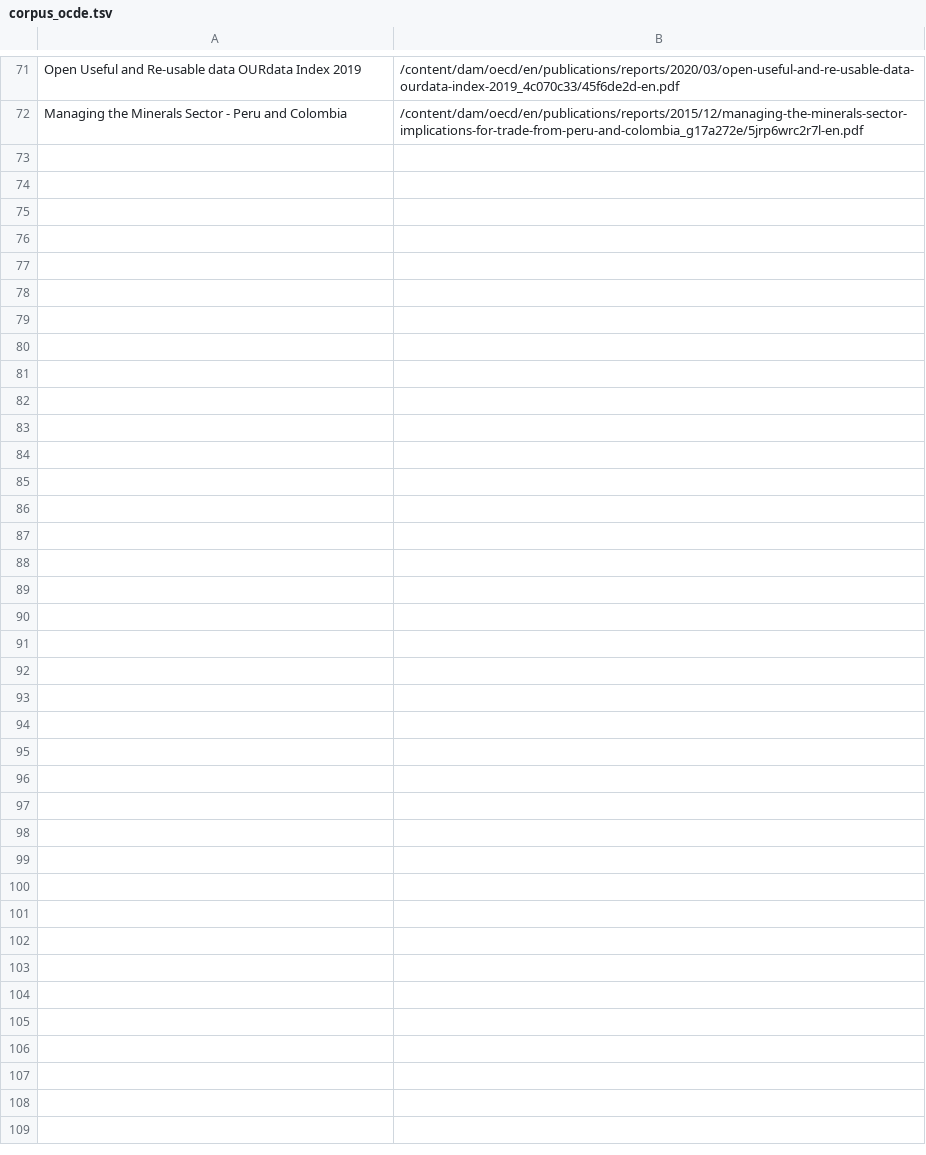
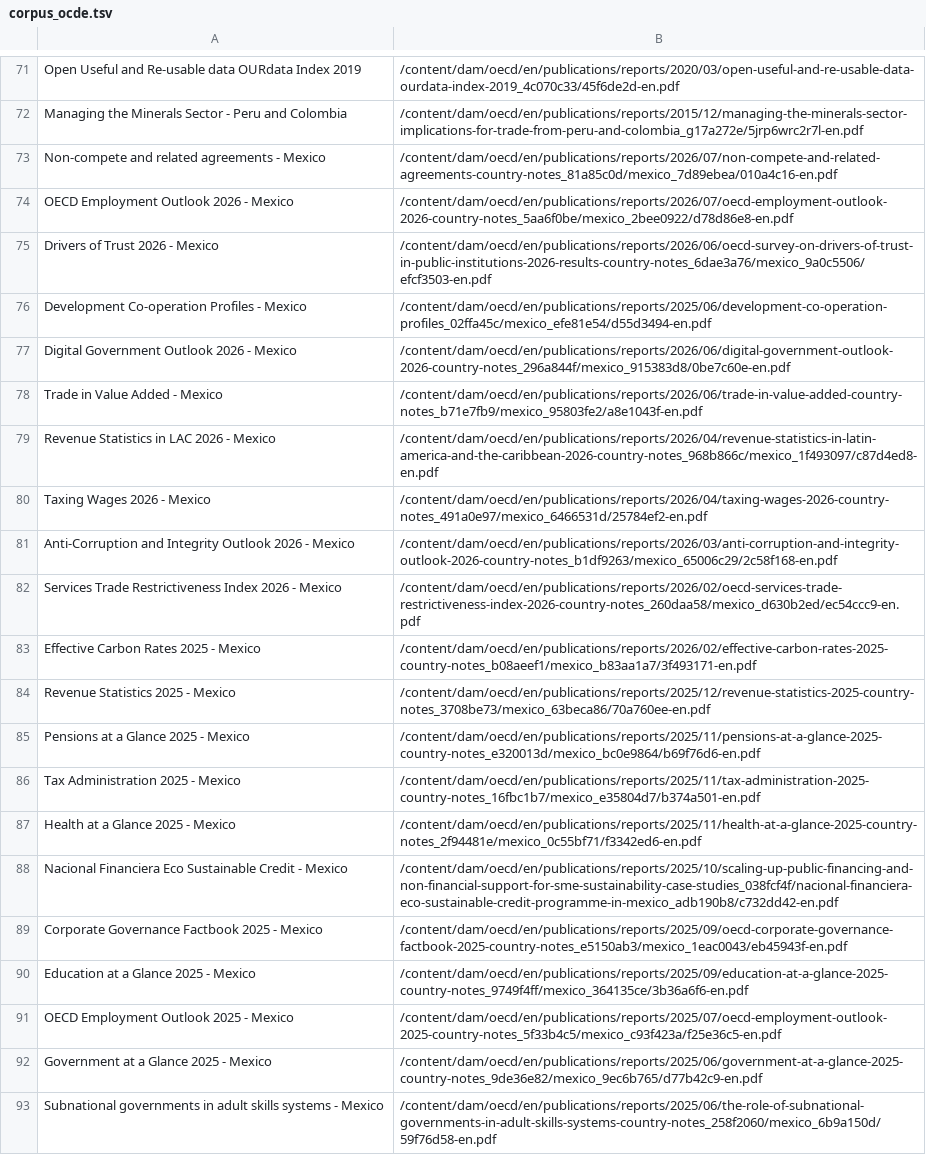
Before and after one commit to MonicaOrtizM/ocde-style, a TSV file: referencias/corpus_ocde.tsv, drawn as a sheet; only a part is shown, gaps mark what is left out.

```diff
--- a/referencias/corpus_ocde.tsv
+++ b/referencias/corpus_ocde.tsv
@@ -72 +72,22 @@ Open Useful and Re-usable data OURdata Index 2019	/content/dam/oecd/en/publicati
 Managing the Minerals Sector - Peru and Colombia	/content/dam/oecd/en/publications/reports/2015/12/managing-the-minerals-sector-implications-for-trade-from-peru-and-colombia_g17a272e/5jrp6wrc2r7l-en.pdf
+Non-compete and related agreements - Mexico	/content/dam/oecd/en/publications/reports/2026/07/non-compete-and-related-agreements-country-notes_81a85c0d/mexico_7d89ebea/010a4c16-en.pdf
+OECD Employment Outlook 2026 - Mexico	/content/dam/oecd/en/publications/reports/2026/07/oecd-employment-outlook-2026-country-notes_5aa6f0be/mexico_2bee0922/d78d86e8-en.pdf
+Drivers of Trust 2026 - Mexico	/content/dam/oecd/en/publications/reports/2026/06/oecd-survey-on-drivers-of-trust-in-public-institutions-2026-results-country-notes_6dae3a76/mexico_9a0c5506/efcf3503-en.pdf
+Development Co-operation Profiles - Mexico	/content/dam/oecd/en/publications/reports/2025/06/development-co-operation-profiles_02ffa45c/mexico_efe81e54/d55d3494-en.pdf
+Digital Government Outlook 2026 - Mexico	/content/dam/oecd/en/publications/reports/2026/06/digital-government-outlook-2026-country-notes_296a844f/mexico_915383d8/0be7c60e-en.pdf
+Trade in Value Added - Mexico	/content/dam/oecd/en/publications/reports/2026/06/trade-in-value-added-country-notes_b71e7fb9/mexico_95803fe2/a8e1043f-en.pdf
+Revenue Statistics in LAC 2026 - Mexico	/content/dam/oecd/en/publications/reports/2026/04/revenue-statistics-in-latin-america-and-the-caribbean-2026-country-notes_968b866c/mexico_1f493097/c87d4ed8-en.pdf
+Taxing Wages 2026 - Mexico	/content/dam/oecd/en/publications/reports/2026/04/taxing-wages-2026-country-notes_491a0e97/mexico_6466531d/25784ef2-en.pdf
+Anti-Corruption and Integrity Outlook 2026 - Mexico	/content/dam/oecd/en/publications/reports/2026/03/anti-corruption-and-integrity-outlook-2026-country-notes_b1df9263/mexico_65006c29/2c58f168-en.pdf
+Services Trade Restrictiveness Index 2026 - Mexico	/content/dam/oecd/en/publications/reports/2026/02/oecd-services-trade-restrictiveness-index-2026-country-notes_260daa58/mexico_d630b2ed/ec54ccc9-en.pdf
+Effective Carbon Rates 2025 - Mexico	/content/dam/oecd/en/publications/reports/2026/02/effective-carbon-rates-2025-country-notes_b08aeef1/mexico_b83aa1a7/3f493171-en.pdf
+Revenue Statistics 2025 - Mexico	/content/dam/oecd/en/publications/reports/2025/12/revenue-statistics-2025-country-notes_3708be73/mexico_63beca86/70a760ee-en.pdf
+Pensions at a Glance 2025 - Mexico	/content/dam/oecd/en/publications/reports/2025/11/pensions-at-a-glance-2025-country-notes_e320013d/mexico_bc0e9864/b69f76d6-en.pdf
+Tax Administration 2025 - Mexico	/content/dam/oecd/en/publications/reports/2025/11/tax-administration-2025-country-notes_16fbc1b7/mexico_e35804d7/b374a501-en.pdf
+Health at a Glance 2025 - Mexico	/content/dam/oecd/en/publications/reports/2025/11/health-at-a-glance-2025-country-notes_2f94481e/mexico_0c55bf71/f3342ed6-en.pdf
+Nacional Financiera Eco Sustainable Credit - Mexico	/content/dam/oecd/en/publications/reports/2025/10/scaling-up-public-financing-and-non-financial-support-for-sme-sustainability-case-studies_038fcf4f/nacional-financiera-eco-sustainable-credit-programme-in-mexico_adb190b8/c732dd42-en.pdf
+Corporate Governance Factbook 2025 - Mexico	/content/dam/oecd/en/publications/reports/2025/09/oecd-corporate-governance-factbook-2025-country-notes_e5150ab3/mexico_1eac0043/eb45943f-en.pdf
+Education at a Glance 2025 - Mexico	/content/dam/oecd/en/publications/reports/2025/09/education-at-a-glance-2025-country-notes_9749f4ff/mexico_364135ce/3b36a6f6-en.pdf
+OECD Employment Outlook 2025 - Mexico	/content/dam/oecd/en/publications/reports/2025/07/oecd-employment-outlook-2025-country-notes_5f33b4c5/mexico_c93f423a/f25e36c5-en.pdf
+Government at a Glance 2025 - Mexico	/content/dam/oecd/en/publications/reports/2025/06/government-at-a-glance-2025-country-notes_9de36e82/mexico_9ec6b765/d77b42c9-en.pdf
+Subnational governments in adult skills systems - Mexico	/content/dam/oecd/en/publications/reports/2025/06/the-role-of-subnational-governments-in-adult-skills-systems-country-notes_258f2060/mexico_6b9a150d/59f76d58-en.pdf
```
Also changed, not shown: 5 other files.
